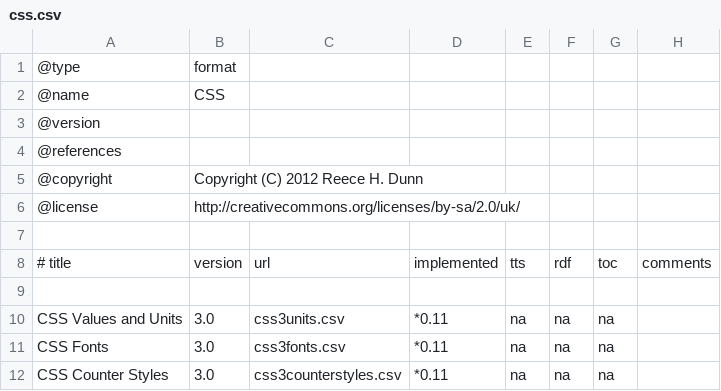
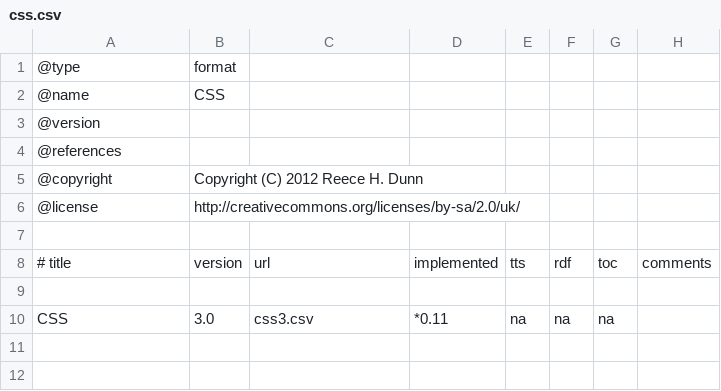
Before and after one commit to rhdunn/cainteoir-engine, a CSV file: docs/implementation-status/css.csv, drawn as a sheet.

Commit message:
implementation status: create a CSS3 status report that references the various CSS3 specifications.

```diff
--- a/docs/implementation-status/css.csv
+++ b/docs/implementation-status/css.csv
@@ -9,4 +9,2 @@
 
-CSS Values and Units,3.0,css3units.csv,*0.11,na,na,na,
-CSS Fonts,3.0,css3fonts.csv,*0.11,na,na,na,
-CSS Counter Styles,3.0,css3counterstyles.csv,*0.11,na,na,na,
+CSS,3.0,css3.csv,*0.11,na,na,na,
```
Also changed, not shown: docs/implementation-status/css3counterstyles.csv, docs/implementation-status/css3fonts.csv, 3 other files.
